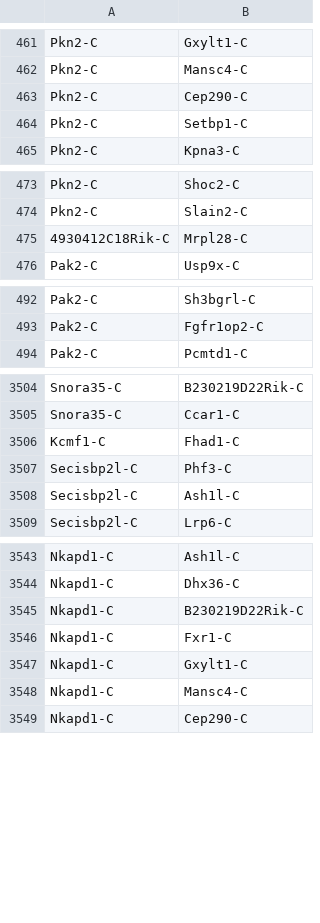
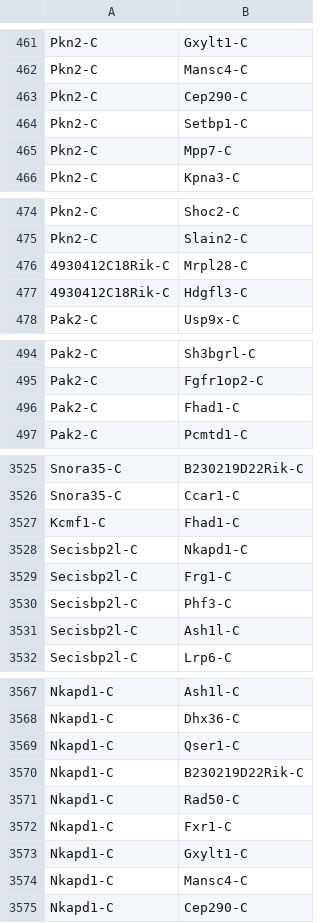
Before and after one commit to ananyakl/Metabolite, a CSV file: Reverse-PUC/BiBC/CPX-CPX_updated.csv, drawn as a sheet; only a part is shown, gaps mark what is left out; the diff covers the shown part only.

```diff
--- a/Reverse-PUC/BiBC/CPX-CPX_updated.csv
+++ b/Reverse-PUC/BiBC/CPX-CPX_updated.csv
@@ -464,2 +464,3 @@ Pkn2-C,Cep290-C
 Pkn2-C,Setbp1-C
+Pkn2-C,Mpp7-C
 Pkn2-C,Kpna3-C
@@ -475,2 +476,3 @@ Pkn2-C,Slain2-C
 4930412C18Rik-C,Mrpl28-C
+4930412C18Rik-C,Hdgfl3-C
 Pak2-C,Usp9x-C
@@ -493,2 +495,3 @@ Pak2-C,Sh3bgrl-C
 Pak2-C,Fgfr1op2-C
+Pak2-C,Fhad1-C
 Pak2-C,Pcmtd1-C
@@ -3506,2 +3527,4 @@ Snora35-C,Ccar1-C
 Kcmf1-C,Fhad1-C
+Secisbp2l-C,Nkapd1-C
+Secisbp2l-C,Frg1-C
 Secisbp2l-C,Phf3-C
@@ -3544,3 +3568,5 @@ Nkapd1-C,Ash1l-C
 Nkapd1-C,Dhx36-C
+Nkapd1-C,Qser1-C
 Nkapd1-C,B230219D22Rik-C
+Nkapd1-C,Rad50-C
 Nkapd1-C,Fxr1-C
```
Also changed, not shown: 21 added rows elsewhere in this file, Reverse-PUC/BiBC/CPX-CTX_updated.csv, Reverse-PUC/BiBC/CTX-CTX_updated.csv, 11 other files.
